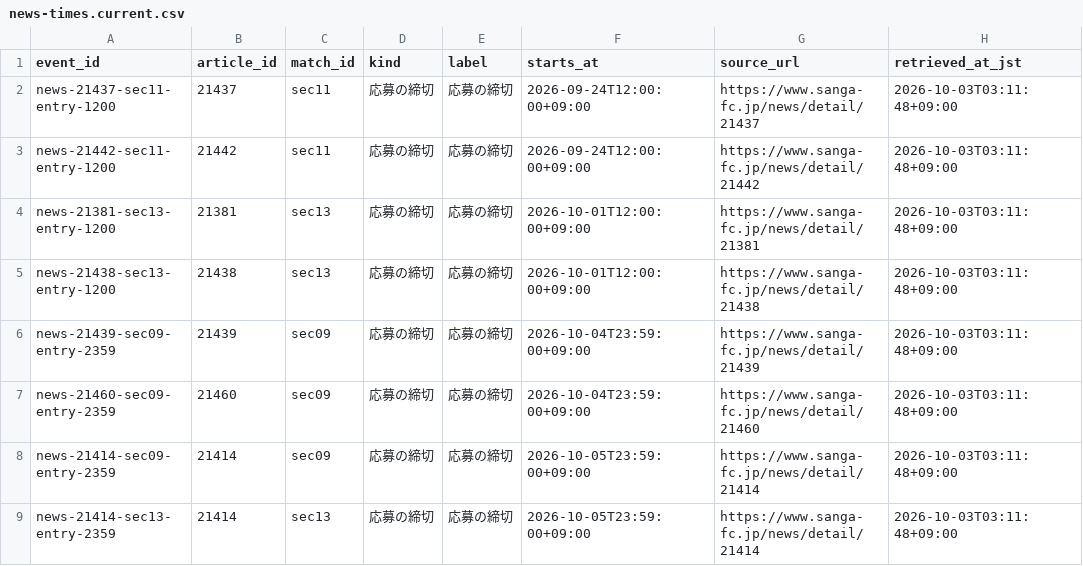
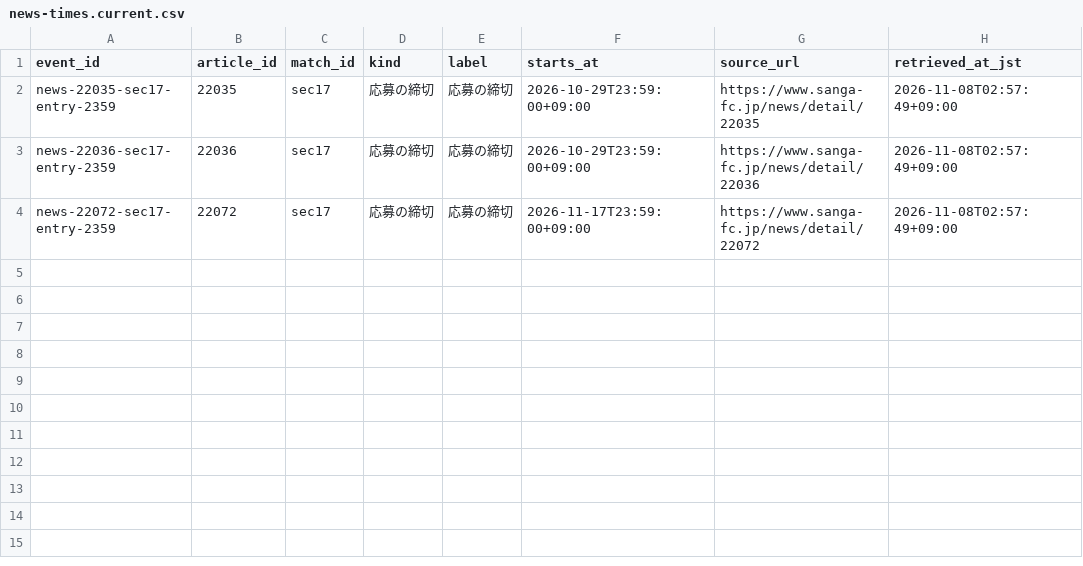
Before and after one commit to koteikara/Sanga, a CSV file: docs/sheets/news-times.current.csv, drawn as a sheet.

```diff
--- a/docs/sheets/news-times.current.csv
+++ b/docs/sheets/news-times.current.csv
@@ -1,9 +1,4 @@
 event_id,article_id,match_id,kind,label,starts_at,source_url,retrieved_at_jst
-news-21437-sec11-entry-1200,21437,sec11,応募の締切,応募の締切,2026-09-24T12:00:00+09:00,https://www.sanga-fc.jp/news/detail/21437,2026-10-03T03:11:48+09:00
-news-21442-sec11-entry-1200,21442,sec11,応募の締切,応募の締切,2026-09-24T12:00:00+09:00,https://www.sanga-fc.jp/news/detail/21442,2026-10-03T03:11:48+09:00
-news-21381-sec13-entry-1200,21381,sec13,応募の締切,応募の締切,2026-10-01T12:00:00+09:00,https://www.sanga-fc.jp/news/detail/21381,2026-10-03T03:11:48+09:00
-news-21438-sec13-entry-1200,21438,sec13,応募の締切,応募の締切,2026-10-01T12:00:00+09:00,https://www.sanga-fc.jp/news/detail/21438,2026-10-03T03:11:48+09:00
-news-21439-sec09-entry-2359,21439,sec09,応募の締切,応募の締切,2026-10-04T23:59:00+09:00,https://www.sanga-fc.jp/news/detail/21439,2026-10-03T03:11:48+09:00
-news-21460-sec09-entry-2359,21460,sec09,応募の締切,応募の締切,2026-10-04T23:59:00+09:00,https://www.sanga-fc.jp/news/detail/21460,2026-10-03T03:11:48+09:00
-news-21414-sec09-entry-2359,21414,sec09,応募の締切,応募の締切,2026-10-05T23:59:00+09:00,https://www.sanga-fc.jp/news/detail/21414,2026-10-03T03:11:48+09:00
-news-21414-sec13-entry-2359,21414,sec13,応募の締切,応募の締切,2026-10-05T23:59:00+09:00,https://www.sanga-fc.jp/news/detail/21414,2026-10-03T03:11:48+09:00
+news-22035-sec17-entry-2359,22035,sec17,応募の締切,応募の締切,2026-10-29T23:59:00+09:00,https://www.sanga-fc.jp/news/detail/22035,2026-11-08T02:57:49+09:00
+news-22036-sec17-entry-2359,22036,sec17,応募の締切,応募の締切,2026-10-29T23:59:00+09:00,https://www.sanga-fc.jp/news/detail/22036,2026-11-08T02:57:49+09:00
+news-22072-sec17-entry-2359,22072,sec17,応募の締切,応募の締切,2026-11-17T23:59:00+09:00,https://www.sanga-fc.jp/news/detail/22072,2026-11-08T02:57:49+09:00
```
Also changed, not shown: docs/sheets/away-tickets.current.csv, docs/sheets/news.current.csv, 7 other files.
